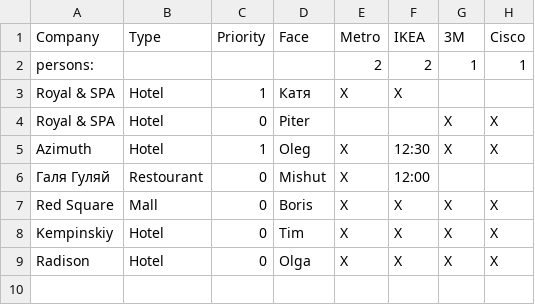
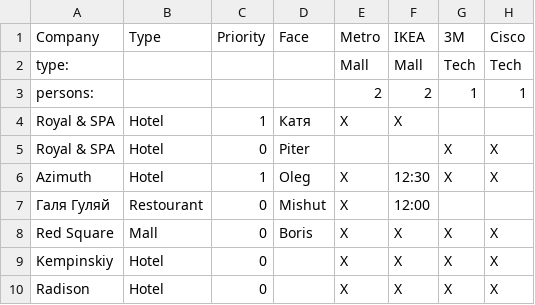
Before and after one commit to selff/scheduler, a CSV file: csv/example2.csv, drawn as a sheet.

```diff
--- a/csv/example2.csv
+++ b/csv/example2.csv
@@ -1,2 +1,3 @@
 Company,Type,Priority,Face,Metro,IKEA,3M,Cisco
+type:,,,,Mall,Mall,Tech,Tech
 persons:,,,,2,2,1,1
@@ -7,3 +8,3 @@ Azimuth,Hotel,1,Oleg,X,12:30,X,X
 Red Square,Mall,0,Boris,X,X,X,X
-Kempinskiy,Hotel,0,Tim,X,X,X,X
-Radison,Hotel,0,Olga,X,X,X,X
+Kempinskiy,Hotel,0,,X,X,X,X
+Radison,Hotel,0,,X,X,X,X
```
Also changed, not shown: 4 other files.
